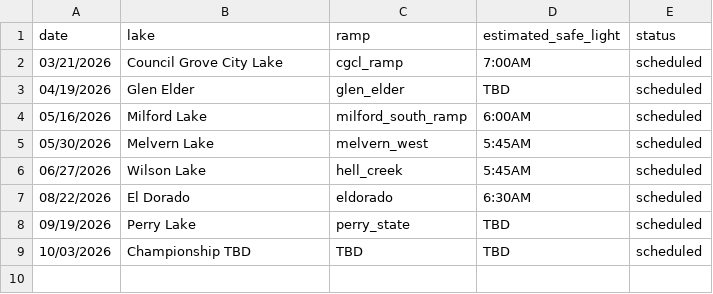
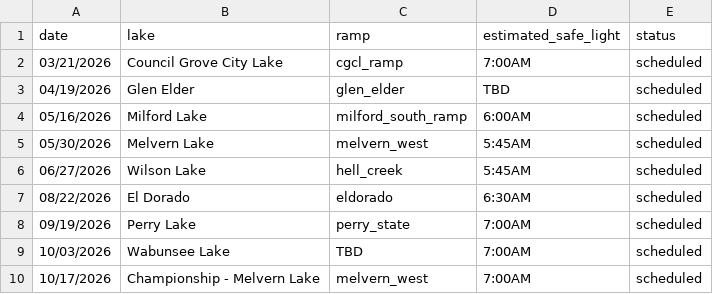
Before and after one commit to i70bassanglers/i70bassanglers.github.io, a CSV file: _data/tournaments.csv, drawn as a sheet.

```diff
--- a/_data/tournaments.csv
+++ b/_data/tournaments.csv
@@ -7,3 +7,4 @@ date,lake,ramp,estimated_safe_light,status
 08/22/2026,El Dorado,eldorado,6:30AM,scheduled
-09/19/2026,Perry Lake,perry_state,TBD,scheduled
-10/03/2026,Championship TBD,TBD,TBD,scheduled
+09/19/2026,Perry Lake,perry_state,7:00AM,scheduled
+10/03/2026,Wabunsee Lake,TBD,7:00AM,scheduled
+10/17/2026,Championship - Melvern Lake,melvern_west,7:00AM,scheduled
```
Also changed, not shown: 17 other files.
